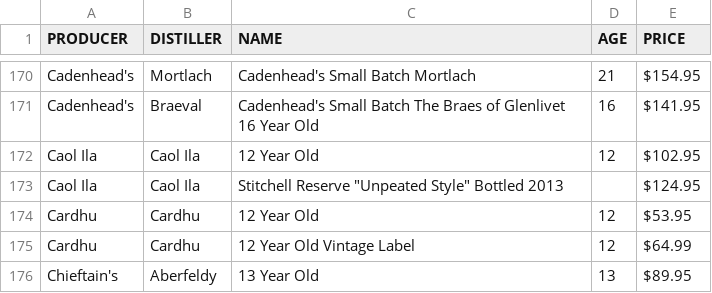
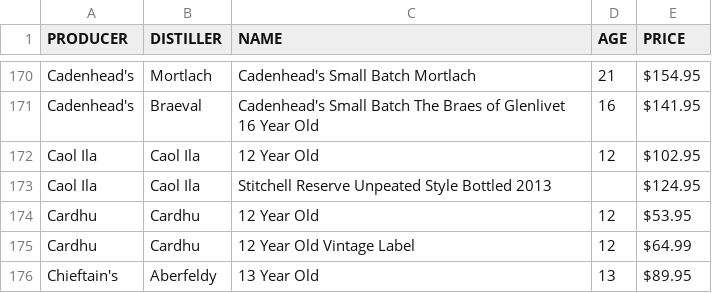
Before and after one commit to bdetweiler/math-8756-final-project, a CSV file: clean data/love_scotch.csv, drawn as a sheet; only a part is shown, gaps mark what is left out.

Commit message:
Update love_scotch.csv
removing quotes.

```diff
--- a/clean data/love_scotch.csv
+++ b/clean data/love_scotch.csv
@@ -172,3 +172,3 @@ Cadenhead's,Braeval,Cadenhead's Small Batch The Braes of Glenlivet 16 Year Old,1
 Caol Ila,Caol Ila,12 Year Old,12,$102.95
-Caol Ila,Caol Ila,Stitchell Reserve "Unpeated Style" Bottled 2013,,$124.95
+Caol Ila,Caol Ila,Stitchell Reserve Unpeated Style Bottled 2013,,$124.95
 Cardhu,Cardhu,12 Year Old,12,$53.95
```
